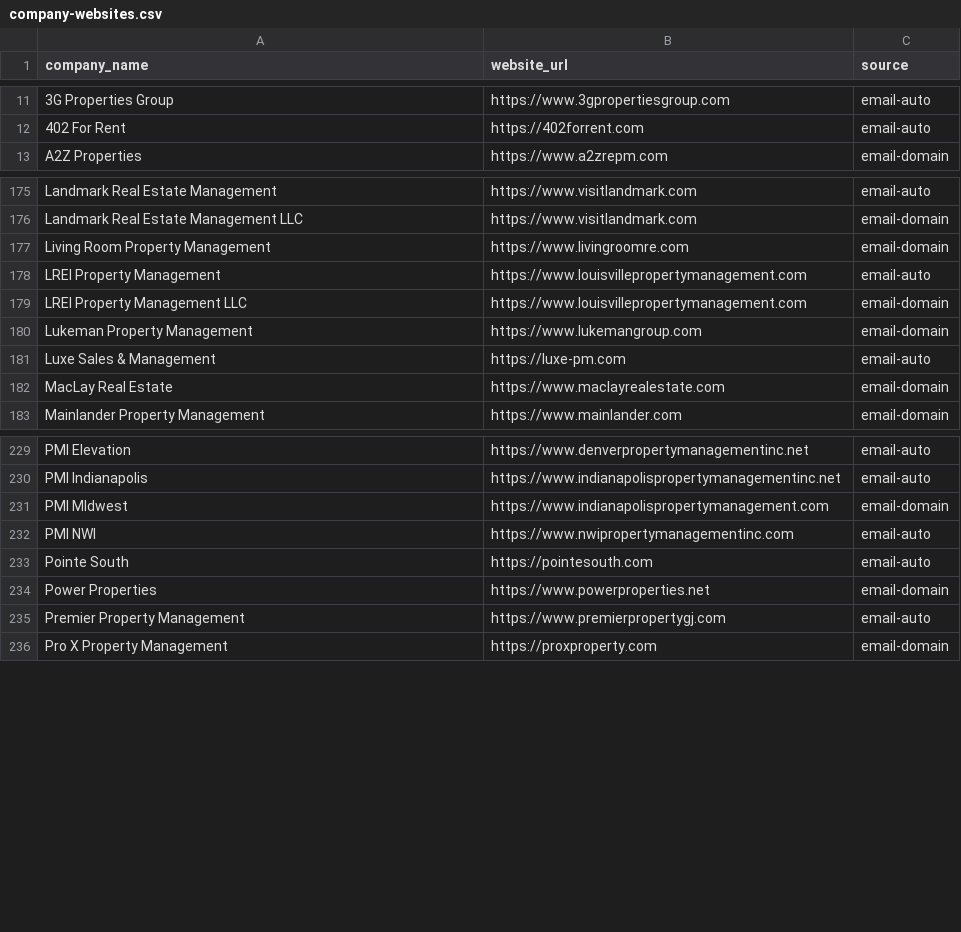
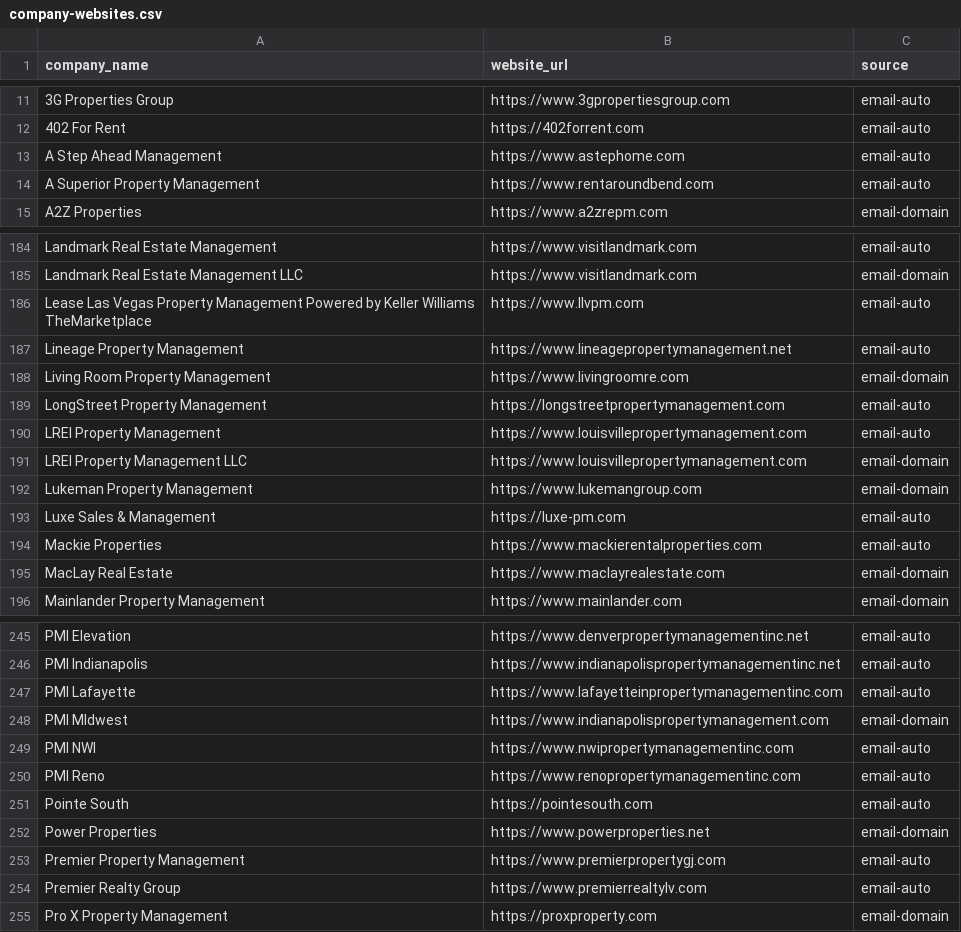
Before and after one commit to andrewmswensen-hue/peterlohmann-website, a CSV file: data/company-websites.csv, drawn as a sheet; only a part is shown, gaps mark what is left out; the diff covers the shown part only.

```diff
--- a/data/company-websites.csv
+++ b/data/company-websites.csv
@@ -12,2 +12,4 @@ company_name,website_url,source
 402 For Rent,https://402forrent.com,email-auto
+A Step Ahead Management,https://www.astephome.com,email-auto
+A Superior Property Management,https://www.rentaroundbend.com,email-auto
 A2Z Properties,https://www.a2zrepm.com,email-domain
@@ -176,3 +185,6 @@ Landmark Real Estate Management,https://www.visitlandmark.com,email-auto
 Landmark Real Estate Management LLC,https://www.visitlandmark.com,email-domain
+Lease Las Vegas Property Management Powered by Keller Williams TheMarketplace,https://www.llvpm.com,email-auto
+Lineage Property Management,https://www.lineagepropertymanagement.net,email-auto
 Living Room Property Management,https://www.livingroomre.com,email-domain
+LongStreet Property Management,https://longstreetpropertymanagement.com,email-auto
 LREI Property Management,https://www.louisvillepropertymanagement.com,email-auto
@@ -181,2 +193,3 @@ Lukeman Property Management,https://www.lukemangroup.com,email-domain
 Luxe Sales & Management,https://luxe-pm.com,email-auto
+Mackie Properties,https://www.mackierentalproperties.com,email-auto
 MacLay Real Estate,https://www.maclayrealestate.com,email-domain
@@ -230,4 +246,6 @@ PMI Elevation,https://www.denverpropertymanagementinc.net,email-auto
 PMI Indianapolis,https://www.indianapolispropertymanagementinc.net,email-auto
+PMI Lafayette,https://www.lafayetteinpropertymanagementinc.com,email-auto
 PMI MIdwest,https://www.indianapolispropertymanagement.com,email-domain
 PMI NWI,https://www.nwipropertymanagementinc.com,email-auto
+PMI Reno,https://www.renopropertymanagementinc.com,email-auto
 Pointe South,https://pointesouth.com,email-auto
@@ -235,2 +253,3 @@ Power Properties,https://www.powerproperties.net,email-domain
 Premier Property Management,https://www.premierpropertygj.com,email-auto
+Premier Realty Group,https://www.premierrealtylv.com,email-auto
 Pro X Property Management,https://proxproperty.com,email-domain
```
Also changed, not shown: 16 added rows elsewhere in this file, 7 other files.
